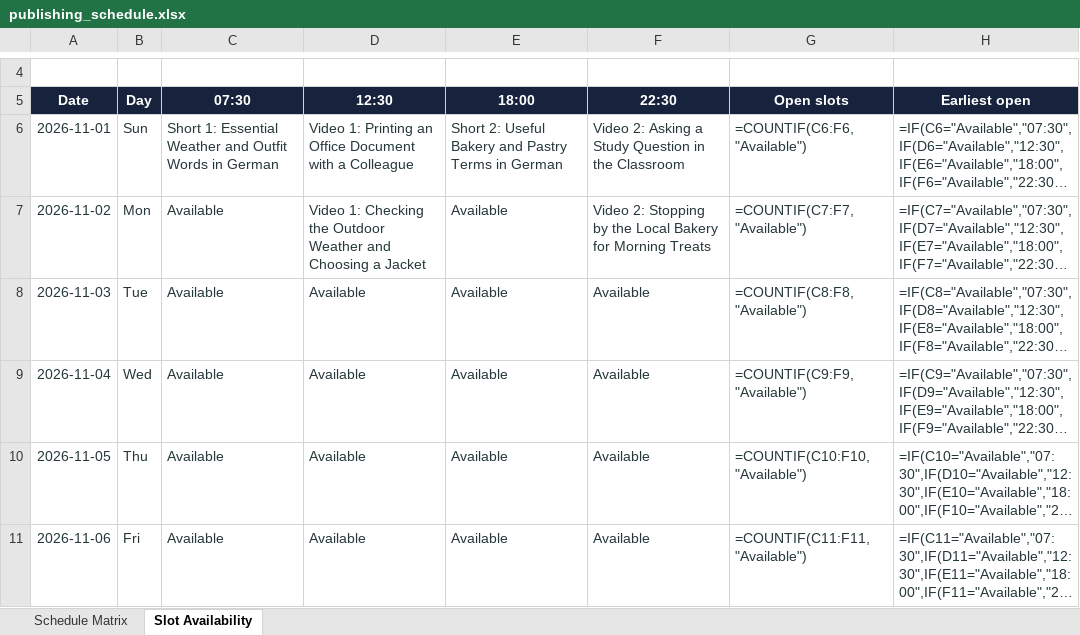
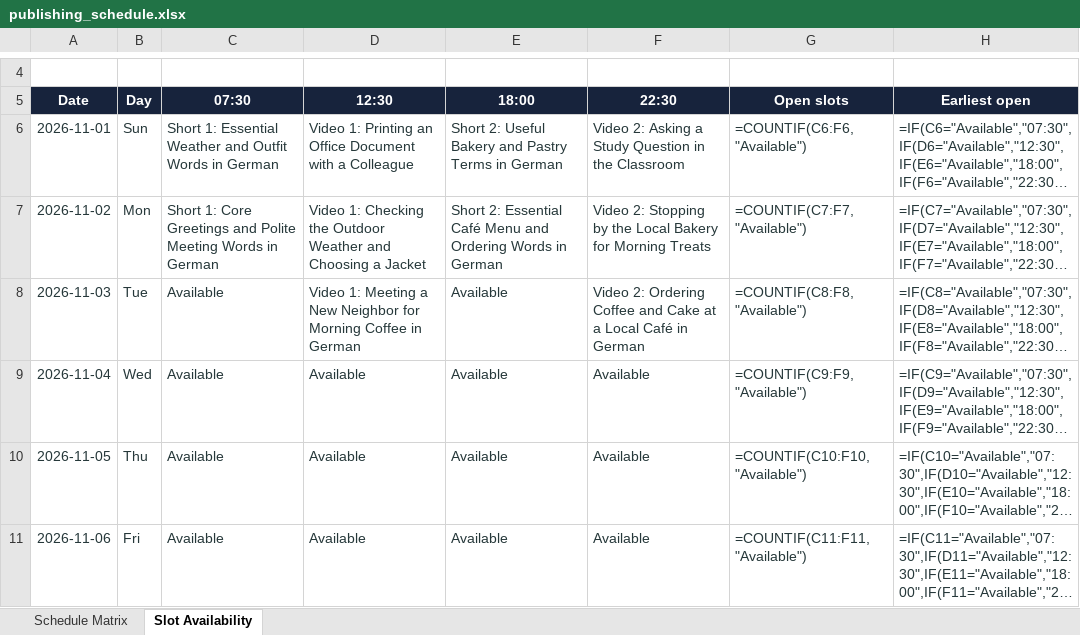
Before and after one commit to Indusvalley7/talkivana-automation, an Excel workbook: tracker/publishing_schedule.xlsx, sheet Slot Availability, drawn as a sheet; only a part is shown, gaps mark what is left out; long unchanged cells end in …; values as stored, in another font and other column widths than the file's, no borders; formulas without a stored value are shown as written; conditional formats not drawn; the diff names each change by its address in the sheet, - before the commit and + after, or states it on an @@ line.

```diff
--- a/tracker/publishing_schedule.xlsx (sheet Slot Availability)
+++ b/tracker/publishing_schedule.xlsx (sheet Slot Availability)
-C7 (07:30): Available
+C7 (07:30): Short 1: Core Greetings and Polite Meeting Words in German
-E7 (18:00): Available
+E7 (18:00): Short 2: Essential Café Menu and Ordering Words in German
-D8 (12:30): Available
+D8 (12:30): Video 1: Meeting a New Neighbor for Morning Coffee in German
-F8 (22:30): Available
+F8 (22:30): Video 2: Ordering Coffee and Cake at a Local Café in German
```
Also changed, not shown: sheet Schedule Matrix.
